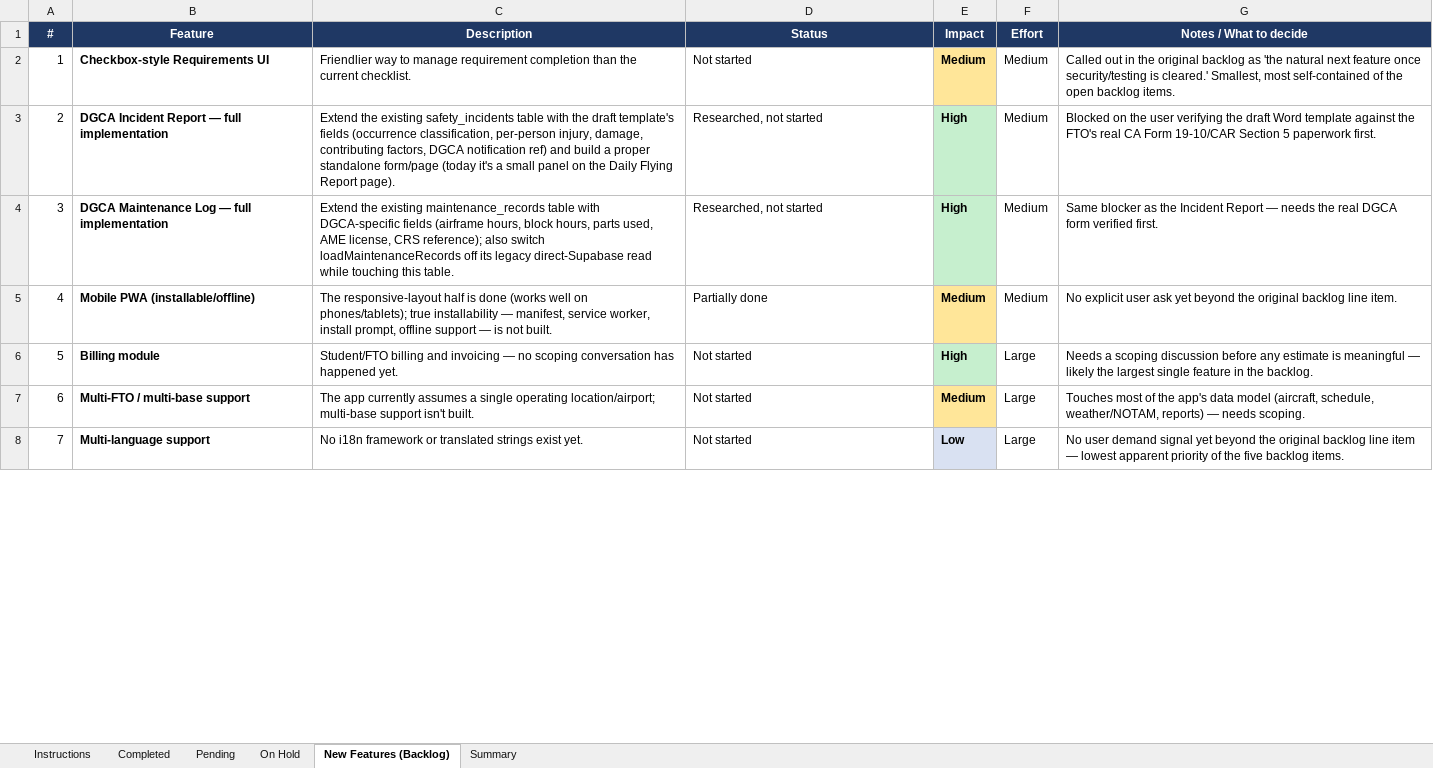
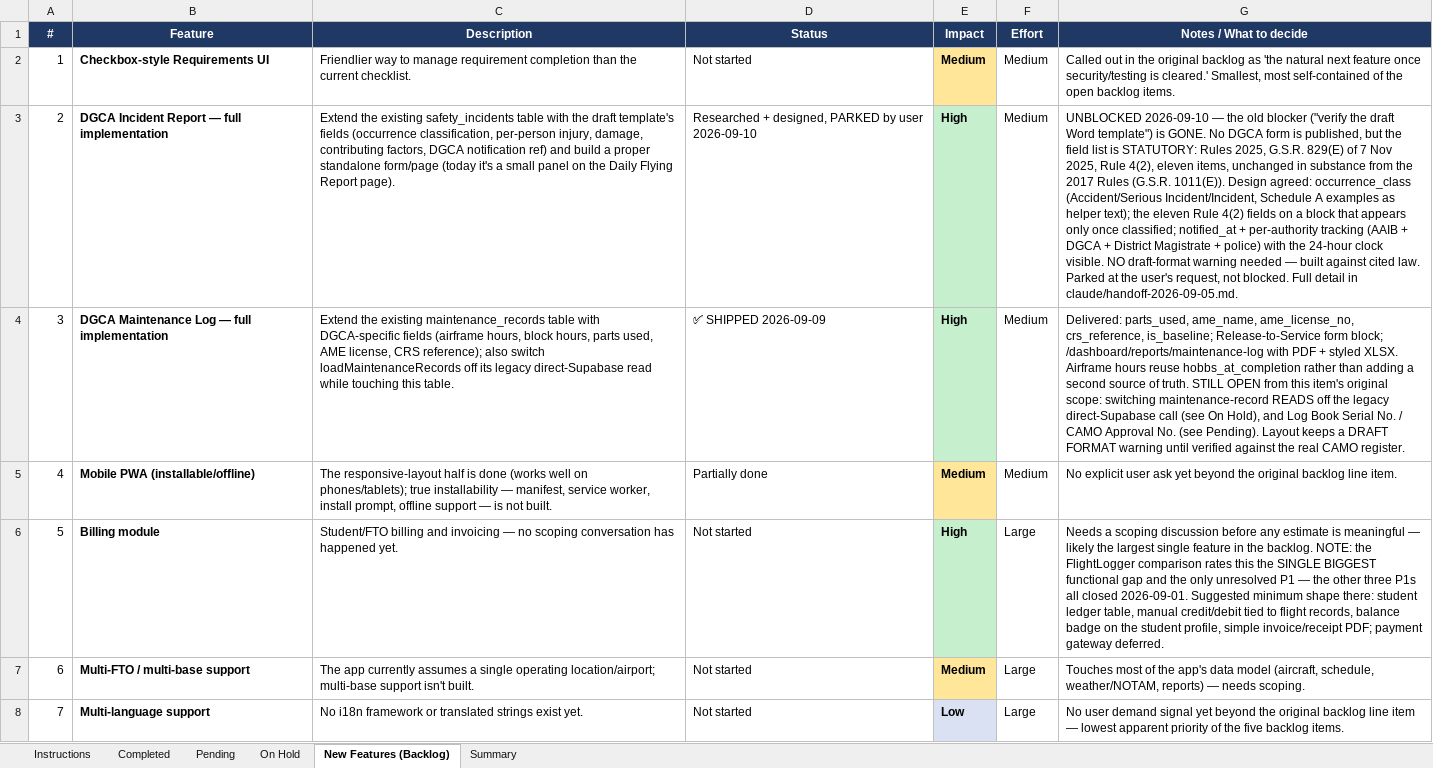
Before and after one commit to gauravjee/FlightPlanner, an Excel workbook: docs/FlightPro_Manager_Master_Plan_Tracker.xlsx, sheet New Features (Backlog), drawn as a sheet; only a part is shown; values as stored, in another font and other column widths than the file's, no borders; charts and pictures not drawn; the diff covers the shown part only; the diff names each change by its address in the sheet, - before the commit and + after, or states it on an @@ line.

```diff
--- a/docs/FlightPro_Manager_Master_Plan_Tracker.xlsx (sheet New Features (Backlog))
+++ b/docs/FlightPro_Manager_Master_Plan_Tracker.xlsx (sheet New Features (Backlog))
-D3 (Status): Researched, not started
+D3 (Status): Researched + designed, PARKED by user 2026-09-10
-G3 (Notes / What to decide): Blocked on the user verifying the draft Word template against the FTO's real CA Form 19-10/CAR Section 5 paperwork first.
+G3 (Notes / What to decide): UNBLOCKED 2026-09-10 — the old blocker ("verify the draft Word template") is GONE. No DGCA form is published, but the field list is STATUTORY: Rules 2025, G.S.R. 829(E) of 7 Nov 2025, Rule 4(2), eleven items, unchanged in substance from the 2017 Rules (G.S.R. 1011(E)). Design agreed: occurrence_class (Accident/Serious Incident/Incident, Schedule A examples as helper text); the eleven Rule 4(2) fields on a block that appears only once classified; notified_at + per-authority tracking (AAIB + DGCA + District Magistrate + police) with the 24-hour clock visible. NO draft-format warning needed — built against cited law. Parked at the user's request, not blocked. Full detail in claude/handoff-2026-09-05.md.
-D4 (Status): Researched, not started
+D4 (Status): ✅ SHIPPED 2026-09-09
-G4 (Notes / What to decide): Same blocker as the Incident Report — needs the real DGCA form verified first.
+G4 (Notes / What to decide): Delivered: parts_used, ame_name, ame_license_no, crs_reference, is_baseline; Release-to-Service form block; /dashboard/reports/maintenance-log with PDF + styled XLSX. Airframe hours reuse hobbs_at_completion rather than adding a second source of truth. STILL OPEN from this item's original scope: switching maintenance-record READS off the legacy direct-Supabase call (see On Hold), and Log Book Serial No. / CAMO Approval No. (see Pending). Layout keeps a DRAFT FORMAT warning until verified against the real CAMO register.
-G6 (Notes / What to decide): …the backlog.
+G6 (Notes / What to decide): …the backlog. NOTE: the FlightLogger comparison rates this the SINGLE BIGGEST functional gap and the only unresolved P1 — the other three P1s all closed 2026-09-01. Suggested minimum shape there: student ledger table, manual credit/debit tied to flight records, balance badge on the student profile, simple invoice/receipt PDF; payment gateway deferred.
```
Also changed, not shown: 6 added rows and 1 edited cell elsewhere in this sheet, sheet Completed, sheet Summary, sheet Pending, sheet On Hold, sheet Instructions, formulas that keep their value, charts or pictures, 3 other files.
